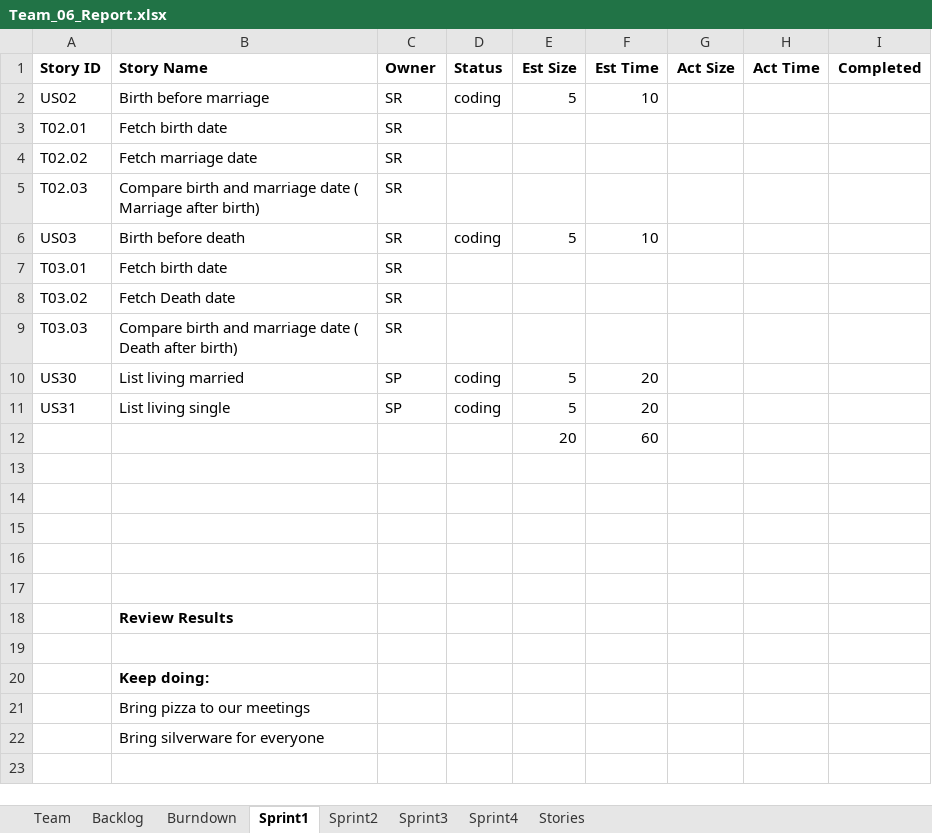
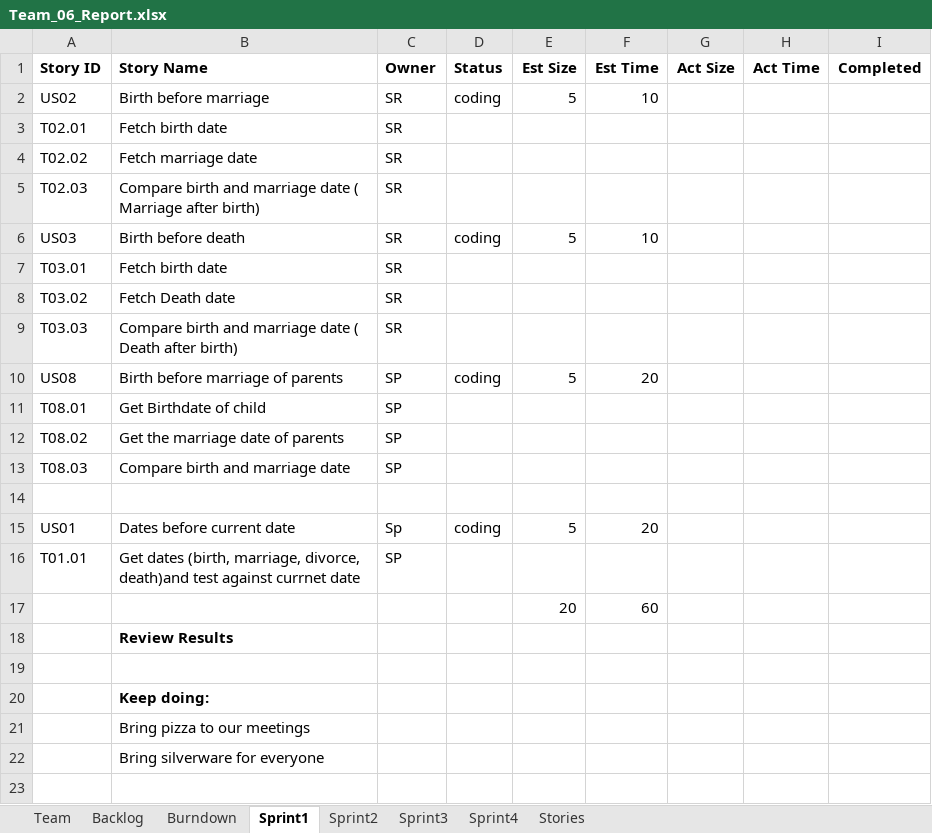
Before and after one commit to siddpro123/Tic-Tac-Toe, an Excel workbook: Team_06_Report.xlsx, sheet Sprint1, drawn as a sheet; only a part is shown; values as stored, in another font and other column widths than the file's, no borders; removed rows and columns are numbered as before the commit, all else as after; the diff names each change by its address in the sheet, - before the commit and + after, or states it on an @@ line.

Commit message:
Report Updated
Corrected sprint 1 job.

```diff
--- a/Team_06_Report.xlsx (sheet Sprint1)
+++ b/Team_06_Report.xlsx (sheet Sprint1)
-A10 (Story ID): US30
+A10 (Story ID): US08
-B10 (Story Name): List living married
+B10 (Story Name): Birth before marriage of parents
+row 11: T08.01 | Get Birthdate of child | SP
+row 12: T08.02 | Get the marriage date of parents | SP
+row 13: T08.03 | Compare birth and marriage date | SP
+row 14: (empty)
-A15 (Story ID): US31
+A15 (Story ID): US01
-B15 (Story Name): List living single
+B15 (Story Name): Dates before current date
-C15 (Owner): SP
+C15 (Owner): Sp
+row 16: T01.01 | Get dates (birth, marriage, divorce, death)and test against currnet date | SP
-row 13: (empty)
-row 14: (empty)
-row 15: (empty)
-row 16: (empty)
-row 17: (empty)
```
Also changed, not shown: sheet Backlog, formulas that keep their value, charts or pictures.
